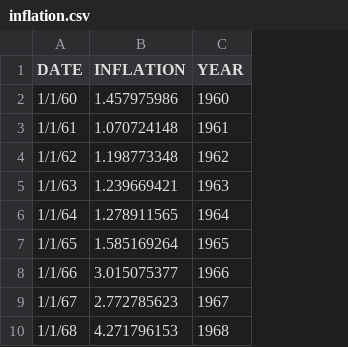
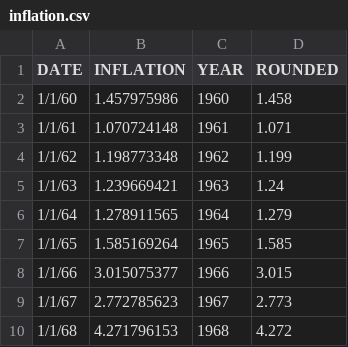
Before and after one commit to tonyshen1999/cs416, a CSV file: inflation.csv, drawn as a sheet; only a part is shown; the diff names each change by its address in the sheet, - before the commit and + after, or states it on an @@ line.

Commit message:
Update inflation.csv

```diff
--- a/inflation.csv
+++ b/inflation.csv
+column D (ROUNDED), rows 2-10: 1.458 | 1.071 | 1.199 | 1.24 | 1.279 | 1.585 | 3.015 | 2.773 | 4.272
```
